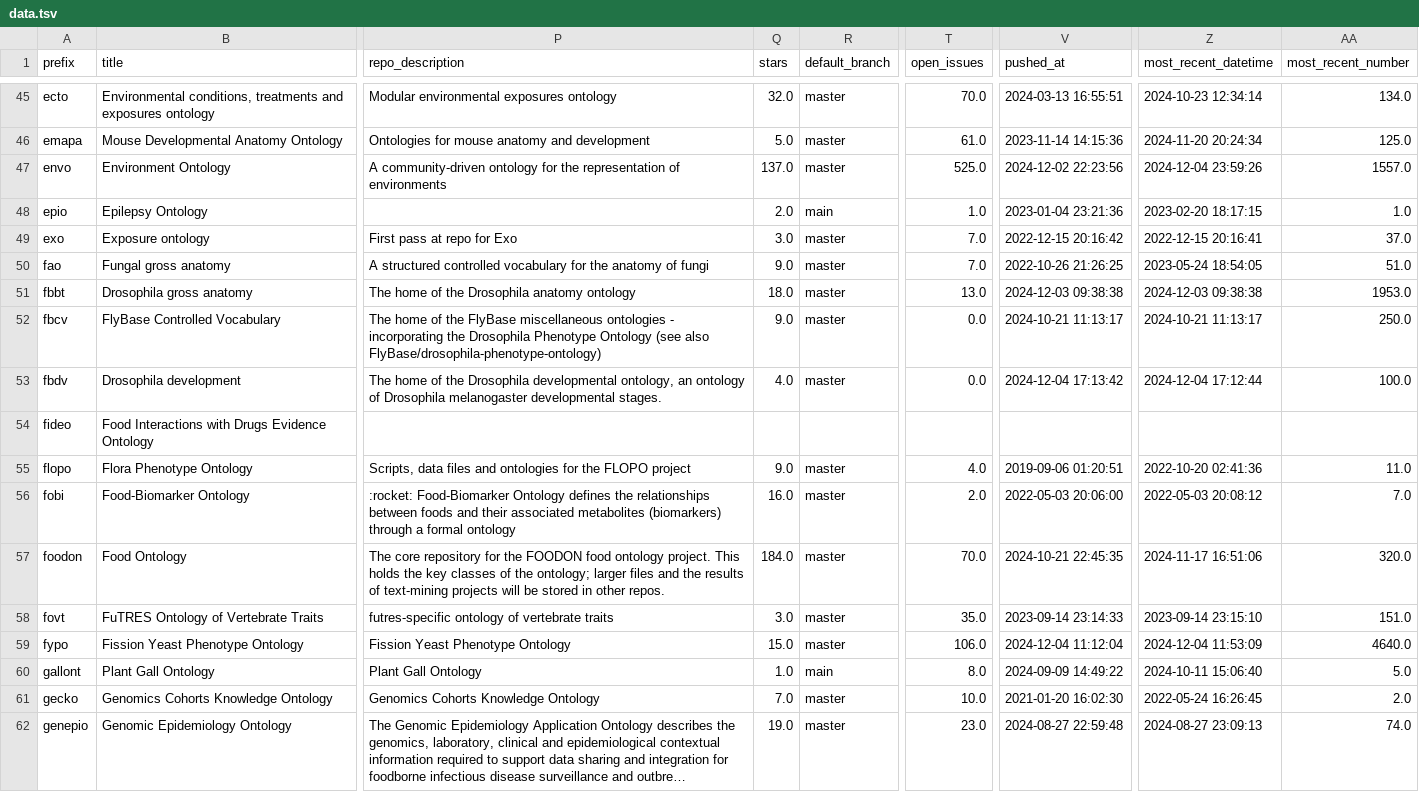
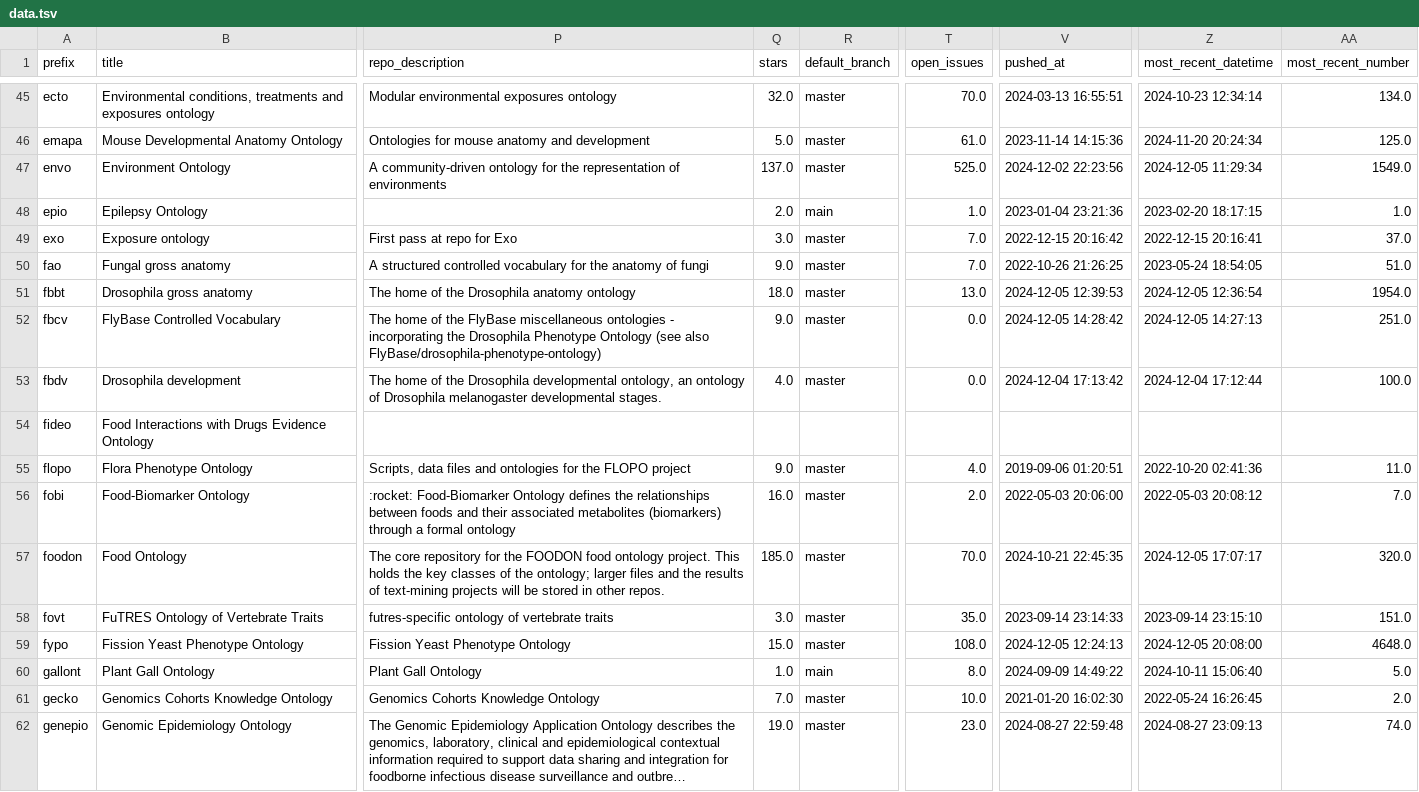
Before and after one commit to cthoyt/obo-community-health, a TSV file: data/data.tsv, drawn as a sheet; only a part is shown, gaps mark what is left out; long unchanged cells end in …; the diff covers the shown part only; the diff names each change by its address in the sheet, - before the commit and + after, or states it on an @@ line.

```diff
--- a/data/data.tsv
+++ b/data/data.tsv
-Z47 (most_recent_datetime): 2024-12-04 23:59:26
+Z47 (most_recent_datetime): 2024-12-05 11:29:34
-AA47 (most_recent_number): 1557.0
+AA47 (most_recent_number): 1549.0
-V51 (pushed_at): 2024-12-03 09:38:38
+V51 (pushed_at): 2024-12-05 12:39:53
-Z51 (most_recent_datetime): 2024-12-03 09:38:38
+Z51 (most_recent_datetime): 2024-12-05 12:36:54
-AA51 (most_recent_number): 1953.0
+AA51 (most_recent_number): 1954.0
-V52 (pushed_at): 2024-10-21 11:13:17
+V52 (pushed_at): 2024-12-05 14:28:42
-Z52 (most_recent_datetime): 2024-10-21 11:13:17
+Z52 (most_recent_datetime): 2024-12-05 14:27:13
-AA52 (most_recent_number): 250.0
+AA52 (most_recent_number): 251.0
-Q57 (stars): 184.0
+Q57 (stars): 185.0
-Z57 (most_recent_datetime): 2024-11-17 16:51:06
+Z57 (most_recent_datetime): 2024-12-05 17:07:17
-T59 (open_issues): 106.0
+T59 (open_issues): 108.0
-V59 (pushed_at): 2024-12-04 11:12:04
+V59 (pushed_at): 2024-12-05 12:24:13
-Z59 (most_recent_datetime): 2024-12-04 11:53:09
+Z59 (most_recent_datetime): 2024-12-05 20:08:00
-AA59 (most_recent_number): 4640.0
+AA59 (most_recent_number): 4648.0
```
Also changed, not shown: 66 edited cells elsewhere in this file, 6 other files.
